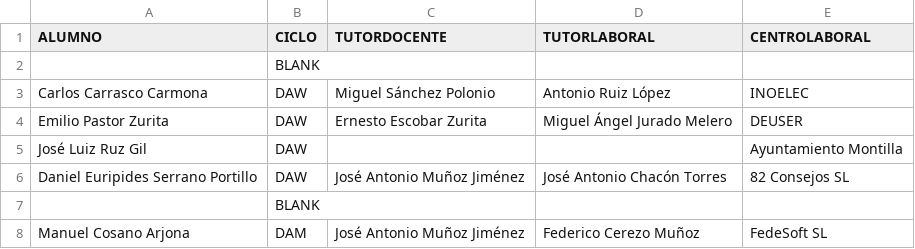
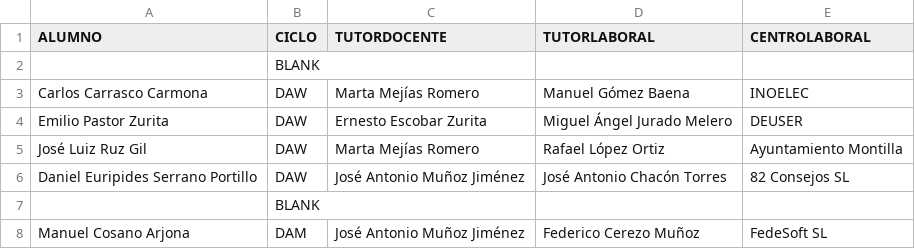
Before and after one commit to jamj2000/semana-fct, a CSV file: assets/alumnado.csv, drawn as a sheet.

Commit message:
Update alumnado.csv

```diff
--- a/assets/alumnado.csv
+++ b/assets/alumnado.csv
@@ -2,5 +2,5 @@ ALUMNO,CICLO,TUTORDOCENTE,TUTORLABORAL,CENTROLABORAL
 ,BLANK,,,
-Carlos Carrasco Carmona,DAW,Miguel Sánchez Polonio,Antonio Ruiz López,INOELEC
+Carlos Carrasco Carmona,DAW,Marta Mejías Romero,Manuel Gómez Baena,INOELEC
 Emilio Pastor Zurita,DAW,Ernesto Escobar Zurita,Miguel Ángel Jurado Melero,DEUSER
-José Luiz Ruz Gil,DAW,,,Ayuntamiento Montilla
+José Luiz Ruz Gil,DAW,Marta Mejías Romero,Rafael López Ortiz,Ayuntamiento Montilla
 Daniel Euripides Serrano Portillo,DAW,José Antonio Muñoz Jiménez,José Antonio Chacón Torres,82 Consejos SL
```
